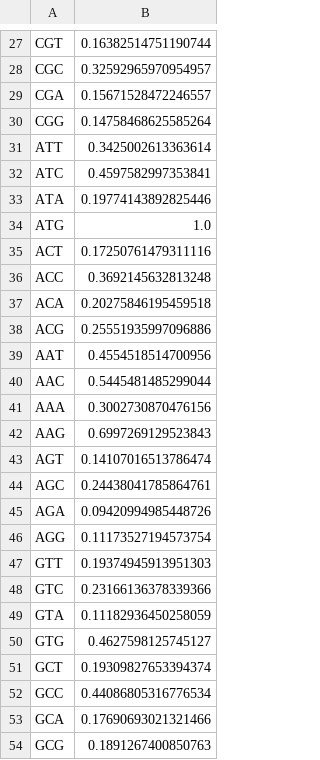
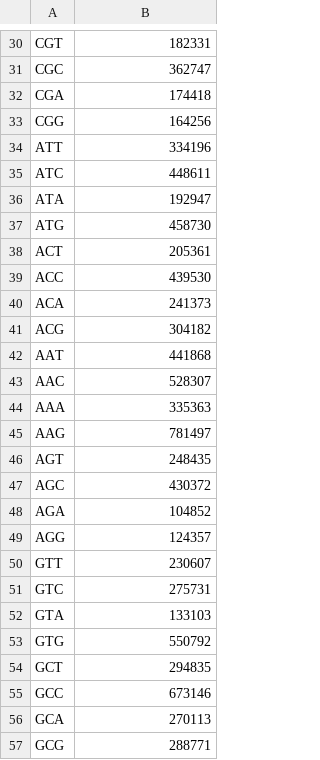
Before and after one commit to gxelab/cubat, a CSV file: cubat2/test.csv, drawn as a sheet; only a part is shown, gaps mark what is left out; addresses are those after the commit; the diff covers the shown part only; the diff names each change by its address in the sheet, - before the commit and + after, or states it on an @@ line.

```diff
--- a/cubat2/test.csv
+++ b/cubat2/test.csv
-B30: 0.16382514751190744
+B30: 182331
-B31: 0.32592965970954957
+B31: 362747
-B32: 0.15671528472246557
+B32: 174418
-B33: 0.14758468625585264
+B33: 164256
-B34: 0.3425002613363614
+B34: 334196
-B35: 0.4597582997353841
+B35: 448611
-B36: 0.19774143892825446
+B36: 192947
-B37: 1.0
+B37: 458730
-B38: 0.17250761479311116
+B38: 205361
-B39: 0.3692145632813248
+B39: 439530
-B40: 0.20275846195459518
+B40: 241373
-B41: 0.25551935997096886
+B41: 304182
-B42: 0.4554518514700956
+B42: 441868
-B43: 0.5445481485299044
+B43: 528307
-B44: 0.3002730870476156
+B44: 335363
-B45: 0.6997269129523843
+B45: 781497
-B46: 0.14107016513786474
+B46: 248435
-B47: 0.24438041785864761
+B47: 430372
-B48: 0.09420994985448726
+B48: 104852
-B49: 0.11173527194573754
+B49: 124357
-B50: 0.19374945913951303
+B50: 230607
-B51: 0.23166136378339366
+B51: 275731
-B52: 0.11182936450258059
+B52: 133103
-B53: 0.4627598125745127
+B53: 550792
-B54: 0.19309827653394374
+B54: 294835
-B55: 0.44086805316776534
+B55: 673146
-B56: 0.17690693021321466
+B56: 270113
-B57: 0.1891267400850763
+B57: 288771
```
Also changed, not shown: 3 added rows and 33 edited cells elsewhere in this file, 12 other files.
